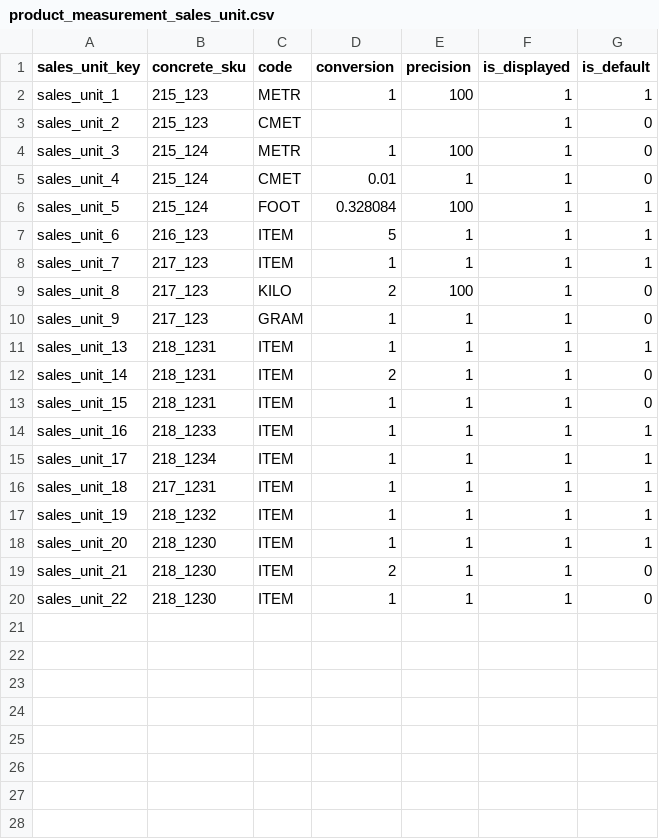
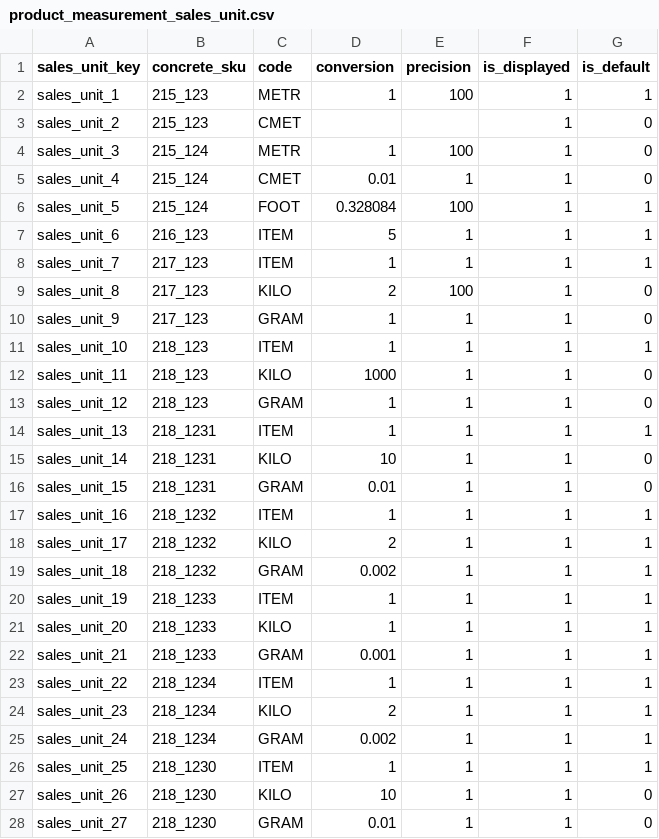
Before and after one commit to spryker/product-measurement-unit-data-import, a CSV file: data/import/product_measurement_sales_unit.csv, drawn as a sheet.

```diff
--- a/data/import/product_measurement_sales_unit.csv
+++ b/data/import/product_measurement_sales_unit.csv
@@ -10,11 +10,19 @@ sales_unit_8,217_123,KILO,2,100,1,0
 sales_unit_9,217_123,GRAM,1,1,1,0
+sales_unit_10,218_123,ITEM,1,1,1,1
+sales_unit_11,218_123,KILO,1000,1,1,0
+sales_unit_12,218_123,GRAM,1,1,1,0
 sales_unit_13,218_1231,ITEM,1,1,1,1
-sales_unit_14,218_1231,ITEM,2,1,1,0
-sales_unit_15,218_1231,ITEM,1,1,1,0
-sales_unit_16,218_1233,ITEM,1,1,1,1
-sales_unit_17,218_1234,ITEM,1,1,1,1
-sales_unit_18,217_1231,ITEM,1,1,1,1
-sales_unit_19,218_1232,ITEM,1,1,1,1
-sales_unit_20,218_1230,ITEM,1,1,1,1
-sales_unit_21,218_1230,ITEM,2,1,1,0
-sales_unit_22,218_1230,ITEM,1,1,1,0
+sales_unit_14,218_1231,KILO,10,1,1,0
+sales_unit_15,218_1231,GRAM,0.01,1,1,0
+sales_unit_16,218_1232,ITEM,1,1,1,1
+sales_unit_17,218_1232,KILO,2,1,1,1
+sales_unit_18,218_1232,GRAM,0.002,1,1,1
+sales_unit_19,218_1233,ITEM,1,1,1,1
+sales_unit_20,218_1233,KILO,1,1,1,1
+sales_unit_21,218_1233,GRAM,0.001,1,1,1
+sales_unit_22,218_1234,ITEM,1,1,1,1
+sales_unit_23,218_1234,KILO,2,1,1,1
+sales_unit_24,218_1234,GRAM,0.002,1,1,1
+sales_unit_25,218_1230,ITEM,1,1,1,1
+sales_unit_26,218_1230,KILO,10,1,1,0
+sales_unit_27,218_1230,GRAM,0.01,1,1,0
```
Also changed, not shown: data/import/product_measurement_sales_unit_store.csv.
